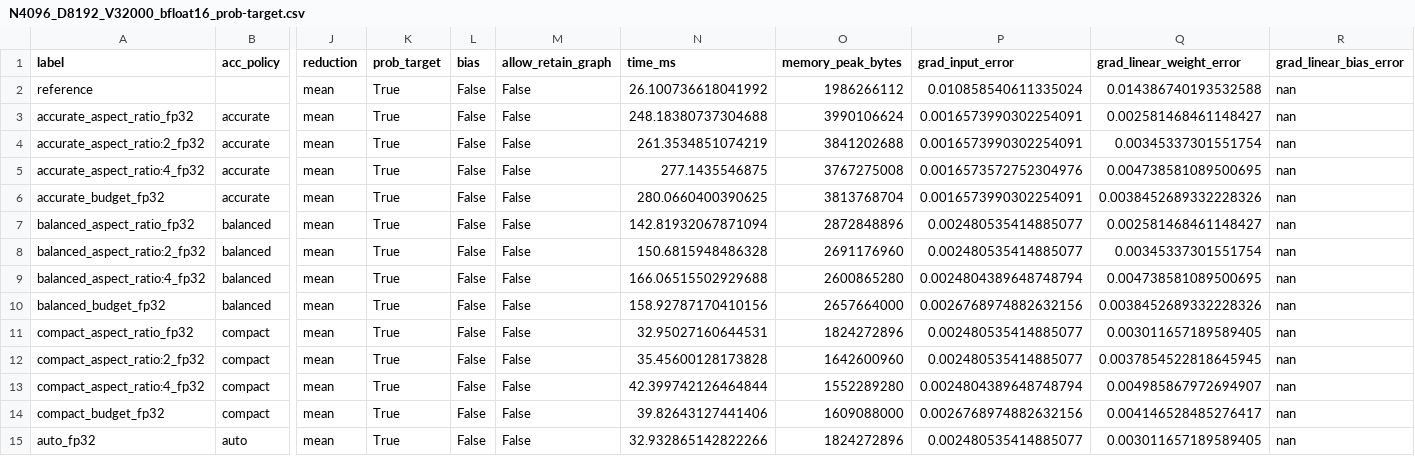
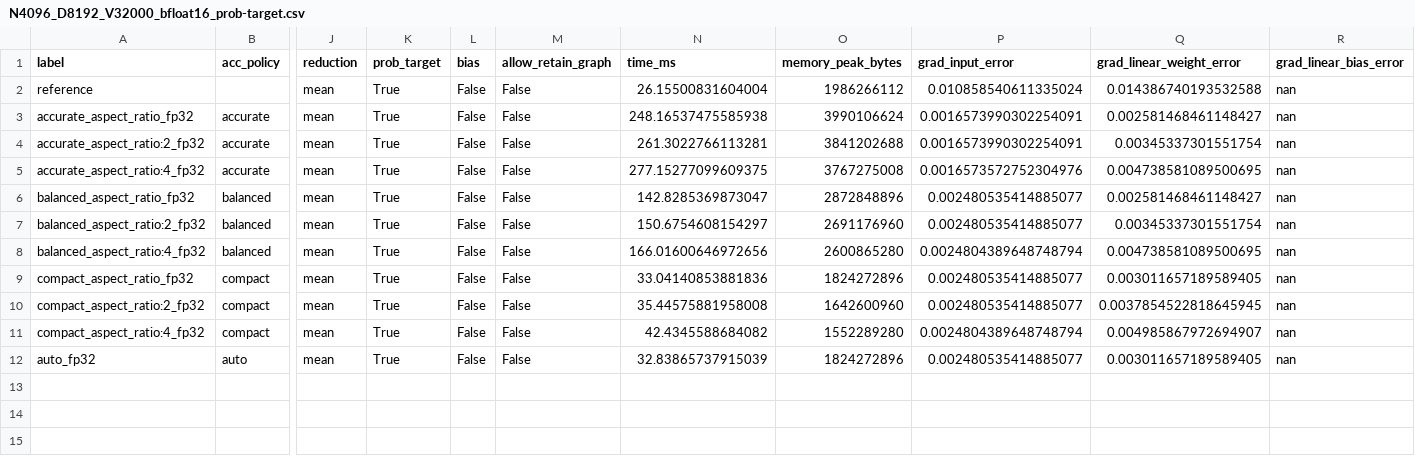
Before and after one commit to openteams-ai/pearu-sandbox, a CSV file: pytorch/lce/sweep_out_prob/data/NVIDIA_A100_SXM4_80GB/N4096_D8192_V32000_bfloat16_prob-target.csv, drawn as a sheet; only a part is shown, gaps mark what is left out; removed rows and columns are numbered as before the commit, all else as after; rows hold the shown columns only; the diff names each change by its address in the sheet, - before the commit and + after, or states it on an @@ line.

Commit message:
A100 prob auto-dispatch sweep on decoupled #187053

```diff
--- a/pytorch/lce/sweep_out_prob/data/NVIDIA_A100_SXM4_80GB/N4096_D8192_V32000_bfloat16_prob-target.csv
+++ b/pytorch/lce/sweep_out_prob/data/NVIDIA_A100_SXM4_80GB/N4096_D8192_V32000_bfloat16_prob-target.csv
-N2 (time_ms): 26.100736618041992
+N2 (time_ms): 26.15500831604004
-N3 (time_ms): 248.18380737304688
+N3 (time_ms): 248.16537475585938
-N4 (time_ms): 261.3534851074219
+N4 (time_ms): 261.3022766113281
-N5 (time_ms): 277.1435546875
+N5 (time_ms): 277.15277099609375
-row 6: accurate_budget_fp32 | accurate | mean | True | False | False | 280.0660400390625 | 3813768704 | 0.0016573990302254091 | 0.0038452689332228326 | nan
-N6 (time_ms): 142.81932067871094
+N6 (time_ms): 142.8285369873047
-N7 (time_ms): 150.6815948486328
+N7 (time_ms): 150.6754608154297
-N8 (time_ms): 166.06515502929688
+N8 (time_ms): 166.01600646972656
-row 10: balanced_budget_fp32 | balanced | mean | True | False | False | 158.92787170410156 | 2657664000 | 0.0026768974882632156 | 0.0038452689332228326 | nan
-N9 (time_ms): 32.95027160644531
+N9 (time_ms): 33.04140853881836
-N10 (time_ms): 35.45600128173828
+N10 (time_ms): 35.44575881958008
-N11 (time_ms): 42.399742126464844
+N11 (time_ms): 42.4345588684082
-row 14: compact_budget_fp32 | compact | mean | True | False | False | 39.82643127441406 | 1609088000 | 0.0026768974882632156 | 0.004146528485276417 | nan
-N12 (time_ms): 32.932865142822266
+N12 (time_ms): 32.83865737915039
```
Also changed, not shown: pytorch/lce/sweep_out_prob/data/NVIDIA_A100_SXM4_80GB/N1024_D4096_V32000_bfloat16_prob-target.csv, pytorch/lce/sweep_out_prob/data/NVIDIA_A100_SXM4_80GB/N2048_D4096_V32000_bfloat16_prob-target.csv, 25 other files.
